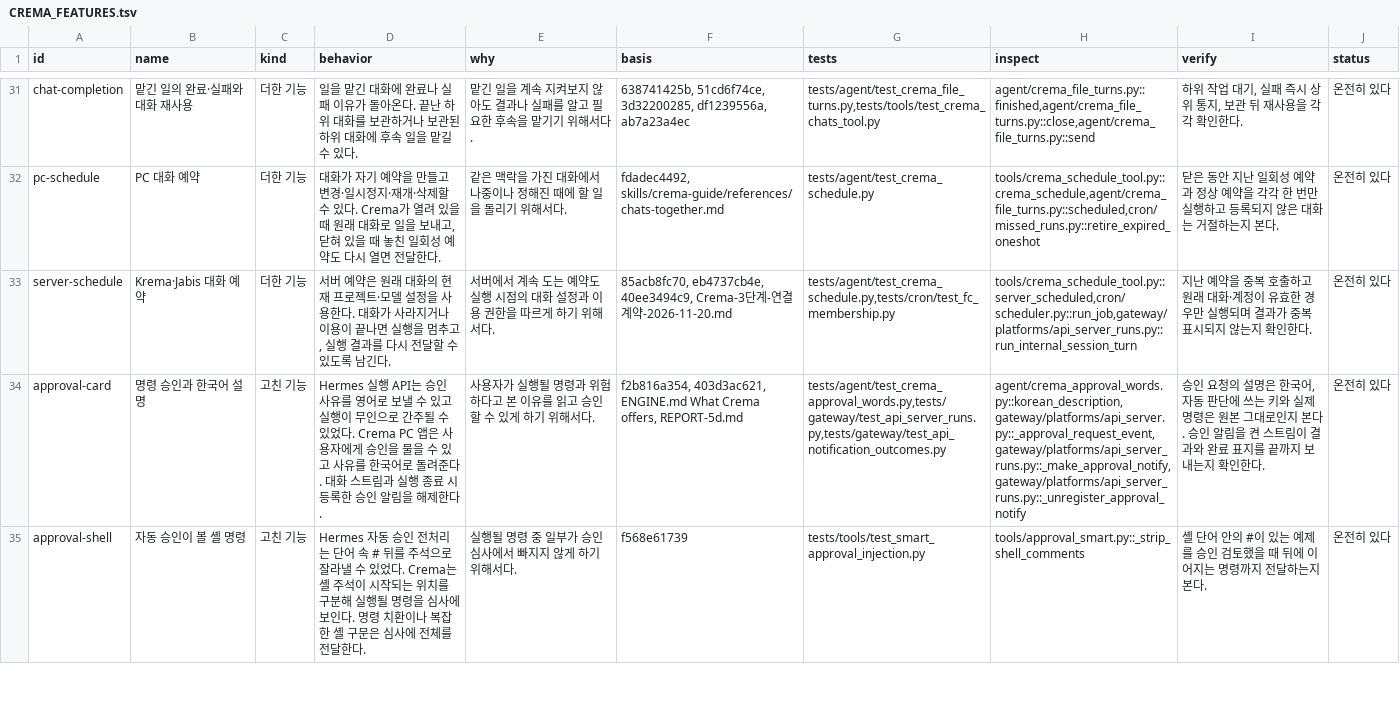
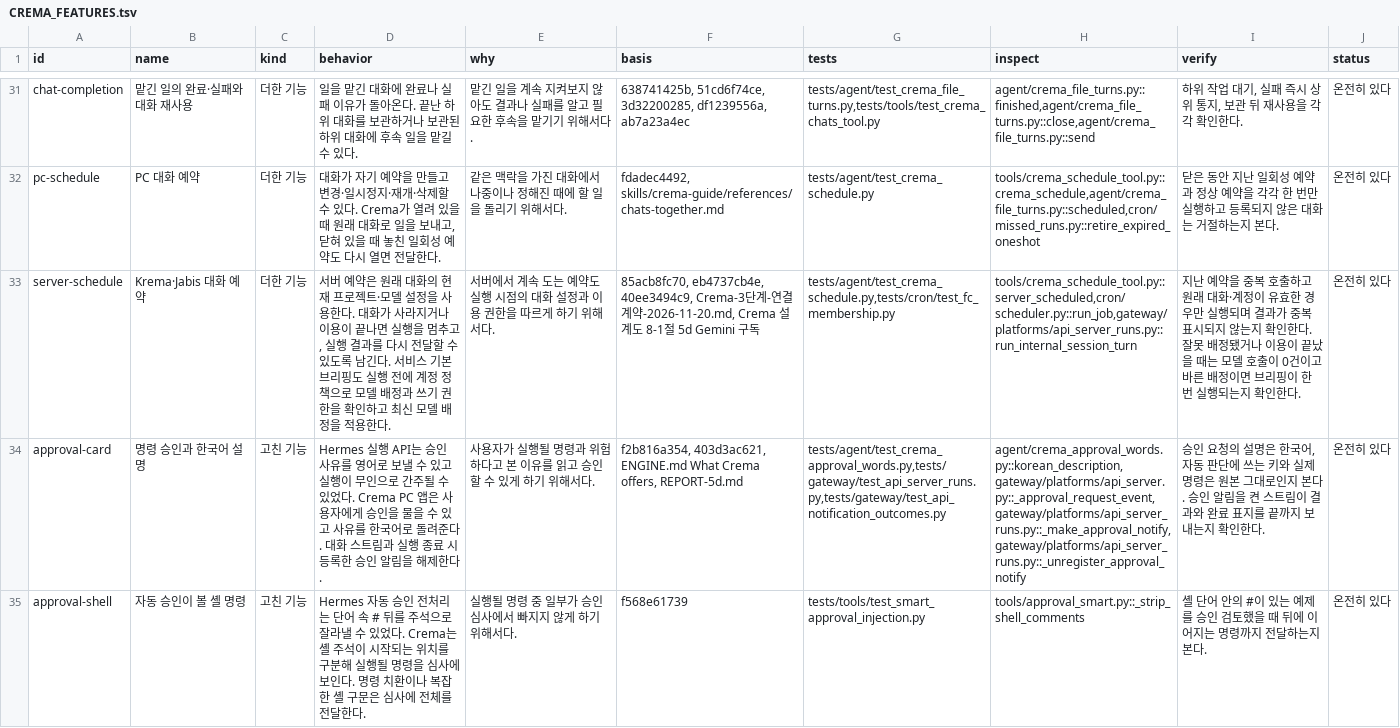
Before and after one commit to chaconne67/crema-engine, a TSV file: CREMA_FEATURES.tsv, drawn as a sheet; only a part is shown, gaps mark what is left out; the diff covers the shown part only; the diff names each change by its address in the sheet, - before the commit and + after, or states it on an @@ line.

Commit message:
기본 브리핑과 개인 예약이 실행 전 계정 정책 사용 (설계도 5d-gemini)

```diff
--- a/CREMA_FEATURES.tsv
+++ b/CREMA_FEATURES.tsv
-D33 (behavior): …남긴다.
+D33 (behavior): …남긴다. 서비스 기본 브리핑도 실행 전에 계정 정책으로 모델 배정과 쓰기 권한을 확인하고 최신 모델 배정을 적용한다.
-F33 (basis): …계약-2026-11-20.md
+F33 (basis): …계약-2026-11-20.md, Crema 설계도 8-1절 5d Gemini 구독
-I33 (verify): …인한다.
+I33 (verify): …인한다. 잘못 배정됐거나 이용이 끝났을 때는 모델 호출이 0건이고 바른 배정이면 브리핑이 한 번 실행되는지 확인한다.
```
Also changed, not shown: 1 edited cell elsewhere in this file, CREMA_CHANGES.tsv, 5 other files.
